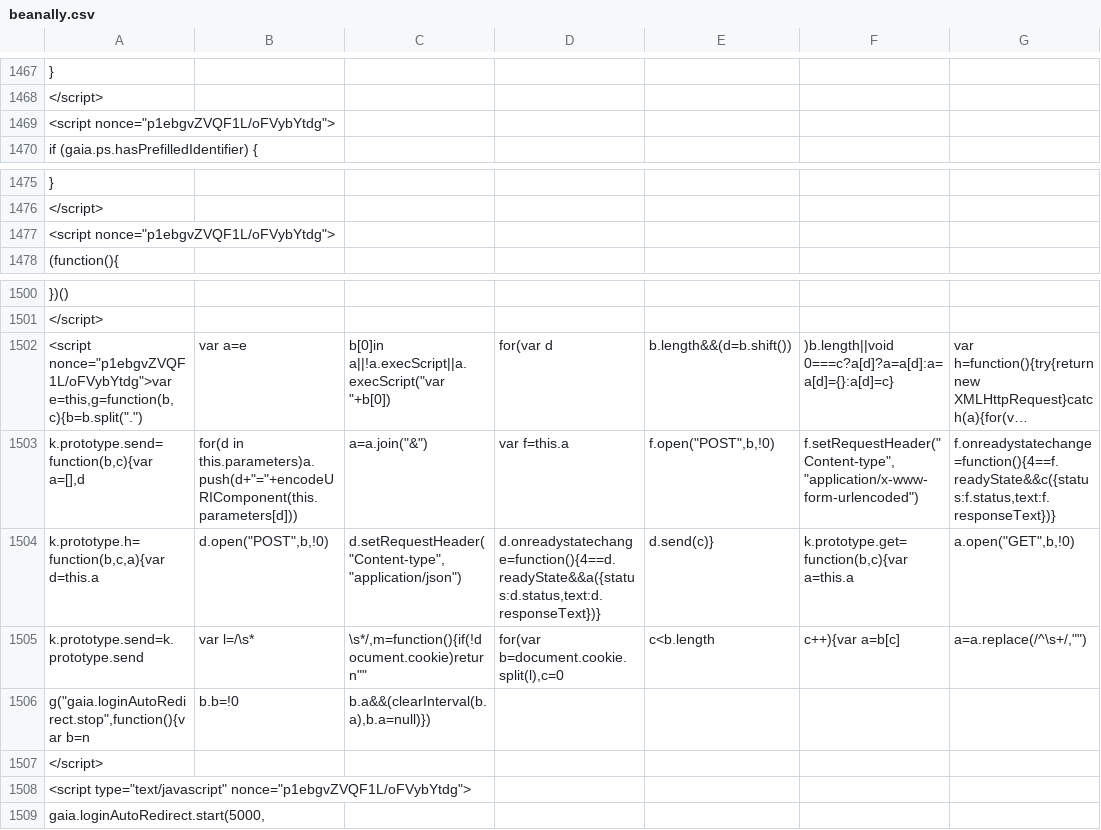
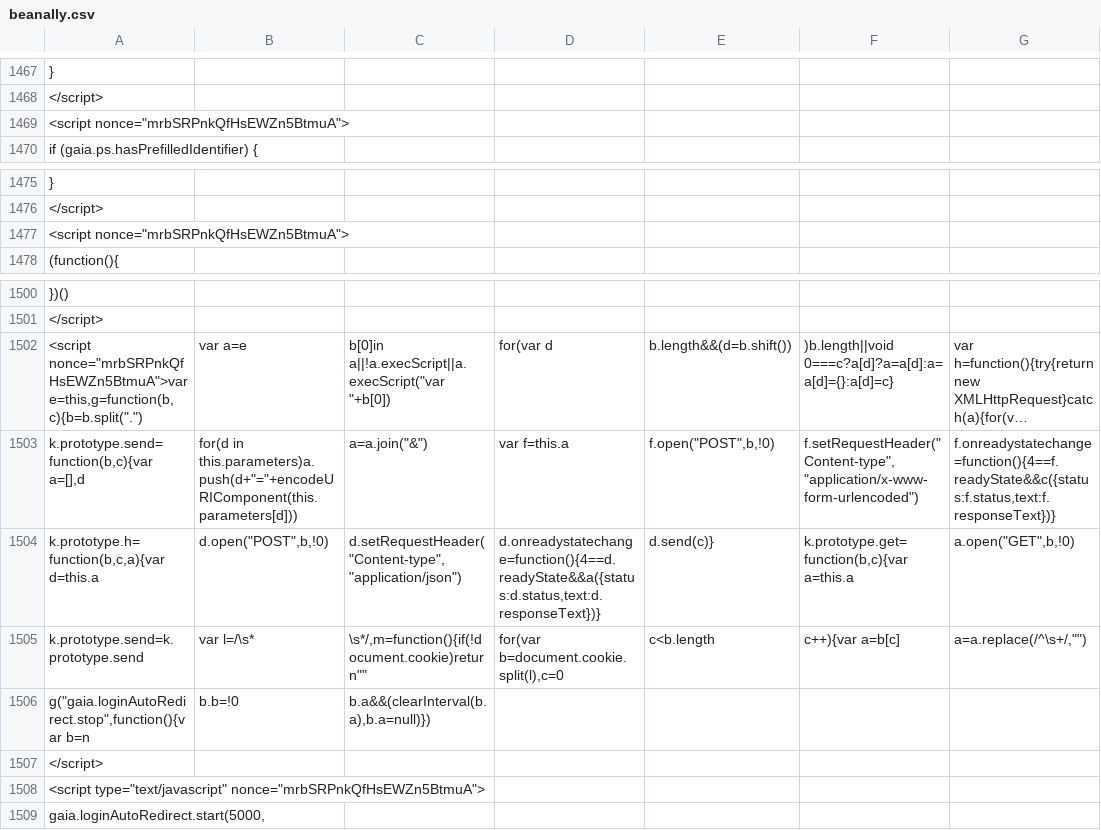
Before and after one commit to duallain/beanally, a CSV file: beanally.csv, drawn as a sheet; only a part is shown, gaps mark what is left out; long unchanged cells end in …; the diff covers the shown part only; the diff names each change by its address in the sheet, - before the commit and + after, or states it on an @@ line.

```diff
--- a/beanally.csv
+++ b/beanally.csv
-A1469: <script nonce="p1ebgvZVQF1L/oFVybYtdg">
+A1469: <script nonce="mrbSRPnkQfHsEWZn5BtmuA">
-A1477: <script nonce="p1ebgvZVQF1L/oFVybYtdg">
+A1477: <script nonce="mrbSRPnkQfHsEWZn5BtmuA">
-A1502: <script nonce="p1ebgvZVQF1L/oFVybYtdg">var e=this,g=function(b,c){b=b.split(".")
+A1502: <script nonce="mrbSRPnkQfHsEWZn5BtmuA">var e=this,g=function(b,c){b=b.split(".")
-A1508: <script type="text/javascript" nonce="p1ebgvZVQF1L/oFVybYtdg">
+A1508: <script type="text/javascript" nonce="mrbSRPnkQfHsEWZn5BtmuA">
```
Also changed, not shown: 8 edited cells elsewhere in this file.
